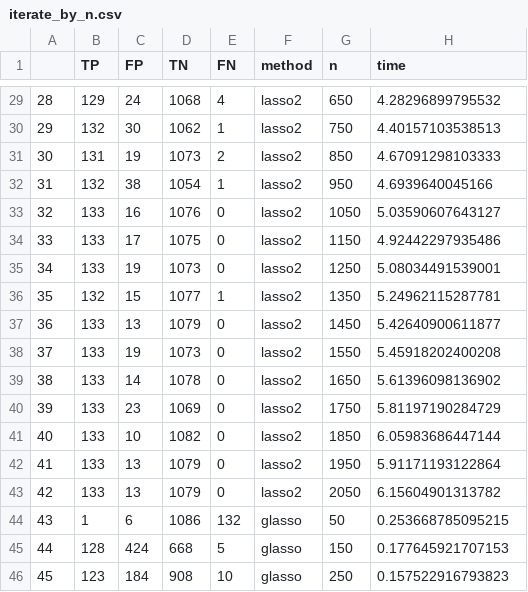
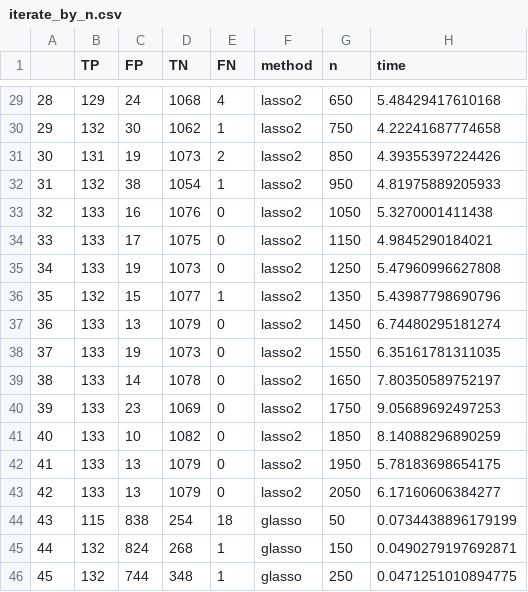
Before and after one commit to suguru-tanaka-lse/st443_group_project, a CSV file: iterate_by_n.csv, drawn as a sheet; only a part is shown, gaps mark what is left out; the diff covers the shown part only.

```diff
--- a/iterate_by_n.csv
+++ b/iterate_by_n.csv
@@ -29,18 +29,18 @@
-"28",129,24,1068,4,"lasso2",650,4.28296899795532
-"29",132,30,1062,1,"lasso2",750,4.40157103538513
-"30",131,19,1073,2,"lasso2",850,4.67091298103333
-"31",132,38,1054,1,"lasso2",950,4.6939640045166
-"32",133,16,1076,0,"lasso2",1050,5.03590607643127
-"33",133,17,1075,0,"lasso2",1150,4.92442297935486
-"34",133,19,1073,0,"lasso2",1250,5.08034491539001
-"35",132,15,1077,1,"lasso2",1350,5.24962115287781
-"36",133,13,1079,0,"lasso2",1450,5.42640900611877
-"37",133,19,1073,0,"lasso2",1550,5.45918202400208
-"38",133,14,1078,0,"lasso2",1650,5.61396098136902
-"39",133,23,1069,0,"lasso2",1750,5.81197190284729
-"40",133,10,1082,0,"lasso2",1850,6.05983686447144
-"41",133,13,1079,0,"lasso2",1950,5.91171193122864
-"42",133,13,1079,0,"lasso2",2050,6.15604901313782
-"43",1,6,1086,132,"glasso",50,0.253668785095215
-"44",128,424,668,5,"glasso",150,0.177645921707153
-"45",123,184,908,10,"glasso",250,0.157522916793823
+"28",129,24,1068,4,"lasso2",650,5.48429417610168
+"29",132,30,1062,1,"lasso2",750,4.22241687774658
+"30",131,19,1073,2,"lasso2",850,4.39355397224426
+"31",132,38,1054,1,"lasso2",950,4.81975889205933
+"32",133,16,1076,0,"lasso2",1050,5.3270001411438
+"33",133,17,1075,0,"lasso2",1150,4.9845290184021
+"34",133,19,1073,0,"lasso2",1250,5.47960996627808
+"35",132,15,1077,1,"lasso2",1350,5.43987798690796
+"36",133,13,1079,0,"lasso2",1450,6.74480295181274
+"37",133,19,1073,0,"lasso2",1550,6.35161781311035
+"38",133,14,1078,0,"lasso2",1650,7.80350589752197
+"39",133,23,1069,0,"lasso2",1750,9.05689692497253
+"40",133,10,1082,0,"lasso2",1850,8.14088296890259
+"41",133,13,1079,0,"lasso2",1950,5.78183698654175
+"42",133,13,1079,0,"lasso2",2050,6.17160606384277
+"43",115,838,254,18,"glasso",50,0.0734438896179199
+"44",132,824,268,1,"glasso",150,0.0490279197692871
+"45",132,744,348,1,"glasso",250,0.0471251010894775
```
Also changed, not shown: 85 edited cells elsewhere in this file, iterate_by_p.csv, iterate_by_q.csv, 4 other files.
